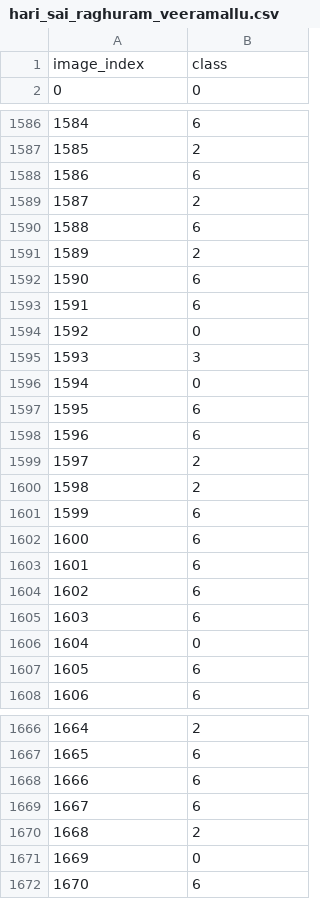
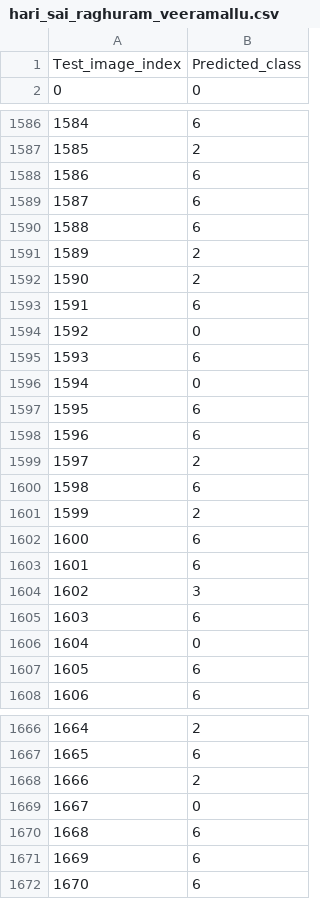
Before and after one commit to Raghuram-Veeramallu/Midas-Summer-Internship-Task, a CSV file: CV_Problem/hari_sai_raghuram_veeramallu.csv, drawn as a sheet; only a part is shown, gaps mark what is left out; the diff covers the shown part only.

```diff
--- a/CV_Problem/hari_sai_raghuram_veeramallu.csv
+++ b/CV_Problem/hari_sai_raghuram_veeramallu.csv
@@ -1,2 +1,2 @@
-image_index,class
+Test_image_index,Predicted_class
 0,0
@@ -1588,9 +1588,9 @@ image_index,class
 1586,6
-1587,2
+1587,6
 1588,6
 1589,2
-1590,6
+1590,2
 1591,6
 1592,0
-1593,3
+1593,6
 1594,0
@@ -1599,7 +1599,7 @@ image_index,class
 1597,2
-1598,2
-1599,6
+1598,6
+1599,2
 1600,6
 1601,6
-1602,6
+1602,3
 1603,6
@@ -1667,6 +1667,6 @@ image_index,class
 1665,6
-1666,6
-1667,6
-1668,2
-1669,0
+1666,2
+1667,0
+1668,6
+1669,6
 1670,6
```
Also changed, not shown: 127 edited cells elsewhere in this file, 3 other files.
